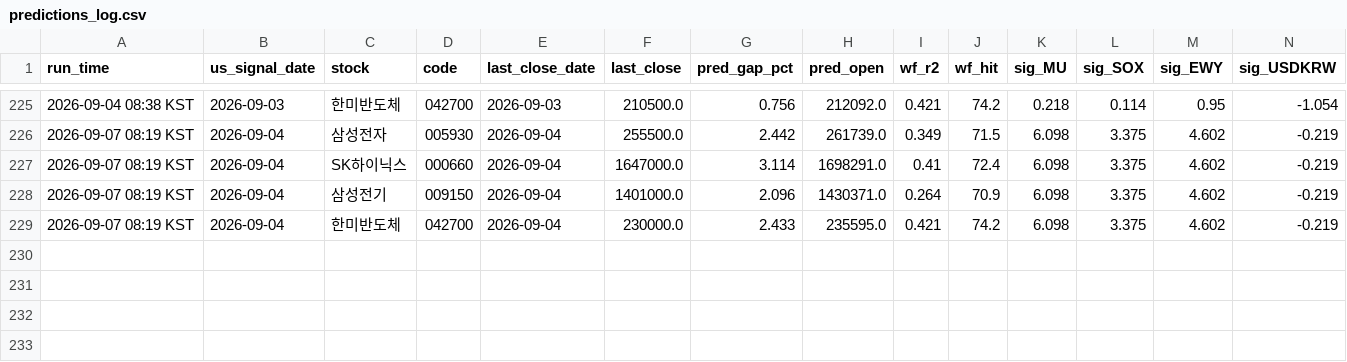
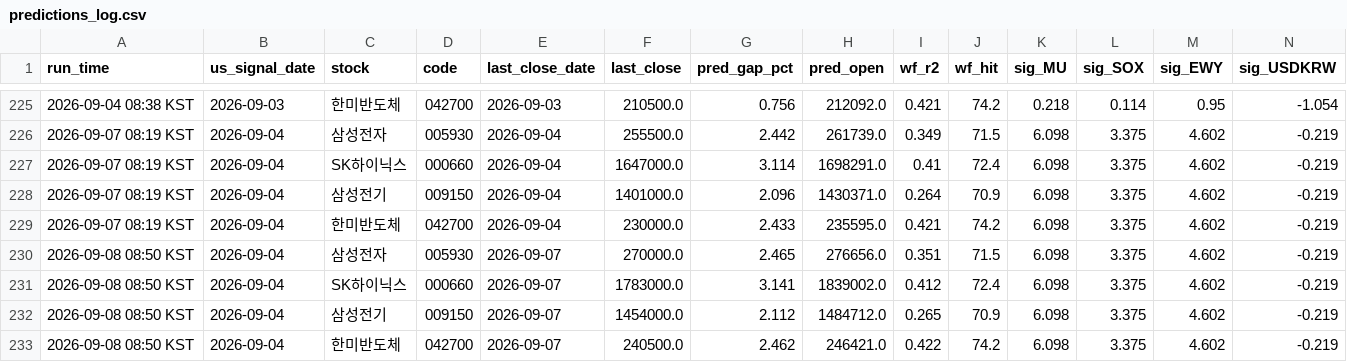
Before and after one commit to gahyunkimmm/overnight-gap-predictor, a CSV file: predictions_log.csv, drawn as a sheet; only a part is shown, gaps mark what is left out; rows hold the shown columns only; the diff names each change by its address in the sheet, - before the commit and + after, or states it on an @@ line.

```diff
--- a/predictions_log.csv
+++ b/predictions_log.csv
+row 230: 2026-09-08 08:50 KST | 2026-09-04 | 삼성전자 | 005930 | 2026-09-07 | 270000.0 | 2.465 | 276656.0 | 0.351 | 71.5 | 6.098 | 3.375 | 4.602 | -0.219
+row 231: 2026-09-08 08:50 KST | 2026-09-04 | SK하이닉스 | 000660 | 2026-09-07 | 1783000.0 | 3.141 | 1839002.0 | 0.412 | 72.4 | 6.098 | 3.375 | 4.602 | -0.219
+row 232: 2026-09-08 08:50 KST | 2026-09-04 | 삼성전기 | 009150 | 2026-09-07 | 1454000.0 | 2.112 | 1484712.0 | 0.265 | 70.9 | 6.098 | 3.375 | 4.602 | -0.219
+row 233: 2026-09-08 08:50 KST | 2026-09-04 | 한미반도체 | 042700 | 2026-09-07 | 240500.0 | 2.462 | 246421.0 | 0.422 | 74.2 | 6.098 | 3.375 | 4.602 | -0.219
```
